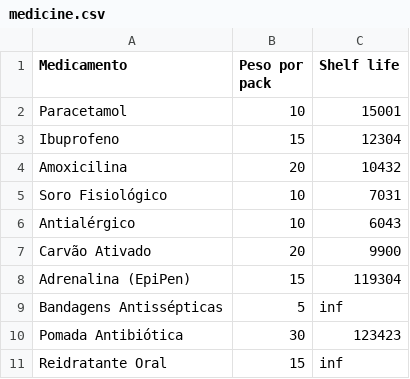
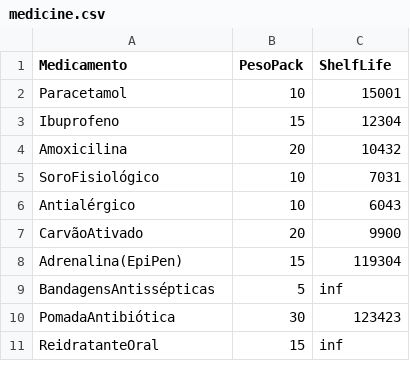
Before and after one commit to Diogoesteves11/Projeto-IA_2425, a CSV file: src/medicine.csv, drawn as a sheet.

```diff
--- a/src/medicine.csv
+++ b/src/medicine.csv
@@ -1,2 +1,2 @@
-Medicamento,Peso por pack,Shelf life
+Medicamento,PesoPack,ShelfLife
 Paracetamol,10,15001
@@ -4,8 +4,8 @@ Ibuprofeno,15,12304
 Amoxicilina,20,10432
-Soro Fisiológico,10,7031
+SoroFisiológico,10,7031
 Antialérgico,10,6043
-Carvão Ativado,20,9900
-Adrenalina (EpiPen),15,119304
-Bandagens Antissépticas,5,inf
-Pomada Antibiótica,30,123423
-Reidratante Oral,15,inf
+CarvãoAtivado,20,9900
+Adrenalina(EpiPen),15,119304
+BandagensAntissépticas,5,inf
+PomadaAntibiótica,30,123423
+ReidratanteOral,15,inf
```
Also changed, not shown: src/equipment.csv, src/food.csv, 4 other files.
